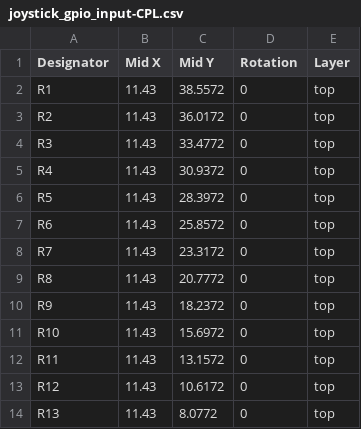
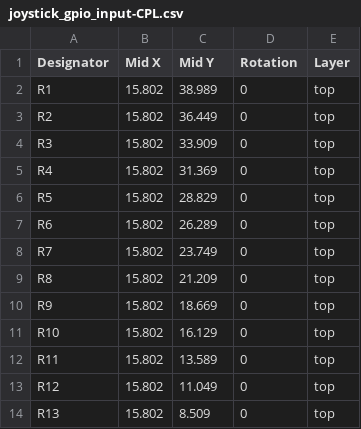
Before and after one commit to amos42/pcb_joystick_input, a CSV file: joystick_gpio_input/smt/joystick_gpio_input-CPL.csv, drawn as a sheet.

```diff
--- a/joystick_gpio_input/smt/joystick_gpio_input-CPL.csv
+++ b/joystick_gpio_input/smt/joystick_gpio_input-CPL.csv
@@ -1,14 +1,14 @@
 Designator,Mid X,Mid Y,Rotation,Layer
-R1,11.43,38.5572,0,top
-R2,11.43,36.0172,0,top
-R3,11.43,33.4772,0,top
-R4,11.43,30.9372,0,top
-R5,11.43,28.3972,0,top
-R6,11.43,25.8572,0,top
-R7,11.43,23.3172,0,top
-R8,11.43,20.7772,0,top
-R9,11.43,18.2372,0,top
-R10,11.43,15.6972,0,top
-R11,11.43,13.1572,0,top
-R12,11.43,10.6172,0,top
-R13,11.43,8.0772,0,top
+R1,15.802,38.989,0,top
+R2,15.802,36.449,0,top
+R3,15.802,33.909,0,top
+R4,15.802,31.369,0,top
+R5,15.802,28.829,0,top
+R6,15.802,26.289,0,top
+R7,15.802,23.749,0,top
+R8,15.802,21.209,0,top
+R9,15.802,18.669,0,top
+R10,15.802,16.129,0,top
+R11,15.802,13.589,0,top
+R12,15.802,11.049,0,top
+R13,15.802,8.509,0,top
```
Also changed, not shown: 28 other files.
